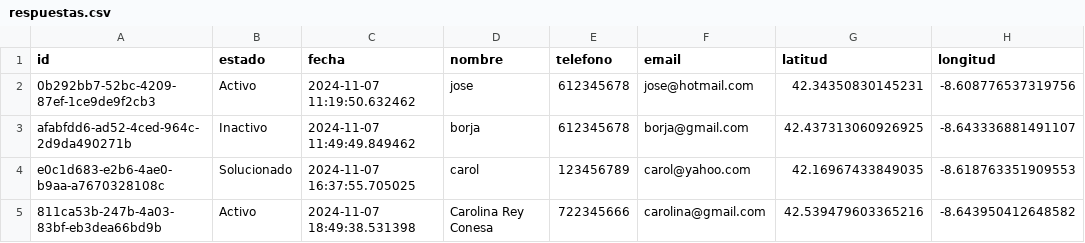
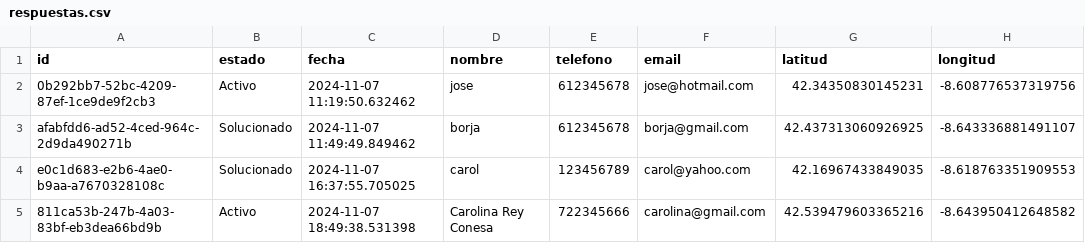
Before and after one commit to manoelmellid/smetria, a CSV file: respuestas.csv, drawn as a sheet; only a part is shown; the diff names each change by its address in the sheet, - before the commit and + after, or states it on an @@ line.

Commit message:
Actualizar estado a 'Solucionado' para ID: afabfdd6-ad52-4ced-964c-2d9da490271b

```diff
--- a/respuestas.csv
+++ b/respuestas.csv
-B3 (estado): Inactivo
+B3 (estado): Solucionado
```
